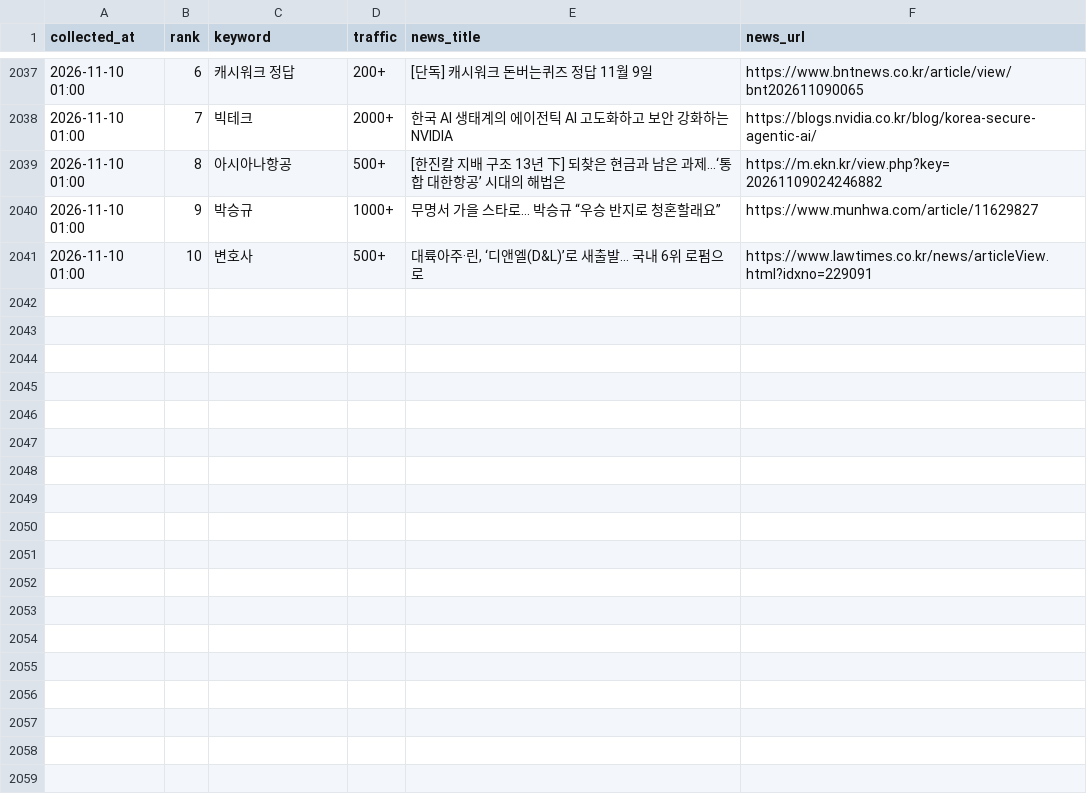
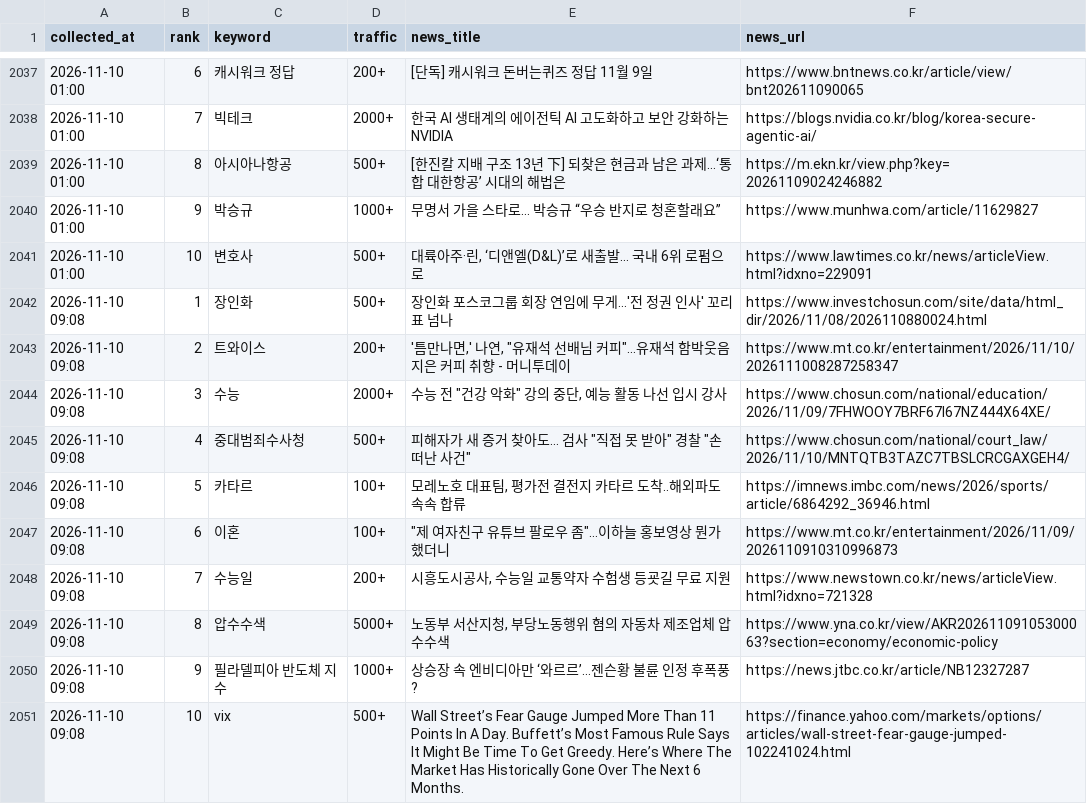
Before and after one commit to sulllll/claude_cloud, a CSV file: site/data/history.csv, drawn as a sheet; only a part is shown, gaps mark what is left out; the diff names each change by its address in the sheet, - before the commit and + after, or states it on an @@ line.

```diff
--- a/site/data/history.csv
+++ b/site/data/history.csv
+row 2042: 2026-11-10 09:08 | 1 | 장인화 | 500+ | 장인화 포스코그룹 회장 연임에 무게…'전 정권 인사' 꼬리표 넘나 | https://www.investchosun.com/site/data/html_dir/2026/11/08/2026110880024.html
+row 2043: 2026-11-10 09:08 | 2 | 트와이스 | 200+ | '틈만나면,' 나연, "유재석 선배님 커피"...유재석 함박웃음 지은 커피 취향 - 머니투데이 | https://www.mt.co.kr/entertainment/2026/11/10/2026111008287258347
+row 2044: 2026-11-10 09:08 | 3 | 수능 | 2000+ | 수능 전 "건강 악화" 강의 중단, 예능 활동 나선 입시 강사 | https://www.chosun.com/national/education/2026/11/09/7FHWOOY7BRF67I67NZ444X64XE/
+row 2045: 2026-11-10 09:08 | 4 | 중대범죄수사청 | 500+ | 피해자가 새 증거 찾아도… 검사 "직접 못 받아" 경찰 "손 떠난 사건" | https://www.chosun.com/national/court_law/2026/11/10/MNTQTB3TAZC7TBSLCRCGAXGEH4/
+row 2046: 2026-11-10 09:08 | 5 | 카타르 | 100+ | 모레노호 대표팀, 평가전 결전지 카타르 도착‥해외파도 속속 합류 | https://imnews.imbc.com/news/2026/sports/article/6864292_36946.html
+row 2047: 2026-11-10 09:08 | 6 | 이혼 | 100+ | "제 여자친구 유튜브 팔로우 좀"…이하늘 홍보영상 뭔가 했더니 | https://www.mt.co.kr/entertainment/2026/11/09/2026110910310996873
+row 2048: 2026-11-10 09:08 | 7 | 수능일 | 200+ | 시흥도시공사, 수능일 교통약자 수험생 등굣길 무료 지원 | https://www.newstown.co.kr/news/articleView.html?idxno=721328
+row 2049: 2026-11-10 09:08 | 8 | 압수수색 | 5000+ | 노동부 서산지청, 부당노동행위 혐의 자동차 제조업체 압수수색 | https://www.yna.co.kr/view/AKR20261109105300063?section=economy/economic-policy
+row 2050: 2026-11-10 09:08 | 9 | 필라델피아 반도체 지수 | 1000+ | 상승장 속 엔비디아만 ‘와르르’…젠슨황 불륜 인정 후폭풍? | https://news.jtbc.co.kr/article/NB12327287
+row 2051: 2026-11-10 09:08 | 10 | vix | 500+ | Wall Street’s Fear Gauge Jumped More Than 11 Points In A Day. Buffett’s Most Famous Rule Says It Might Be Time To Get Greedy. Here’s Where The Market Has Historically Gone Over The Next 6 Months. | https://finance.yahoo.com/markets/options/articles/wall-street-fear-gauge-jumped-102241024.html
```
Also changed, not shown: 2 other files.
